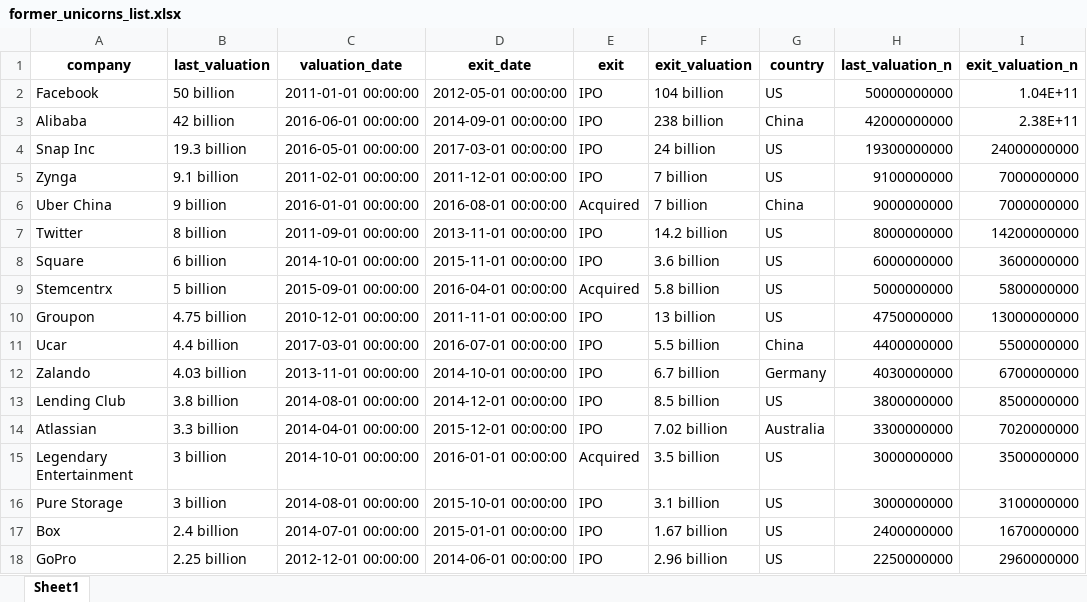
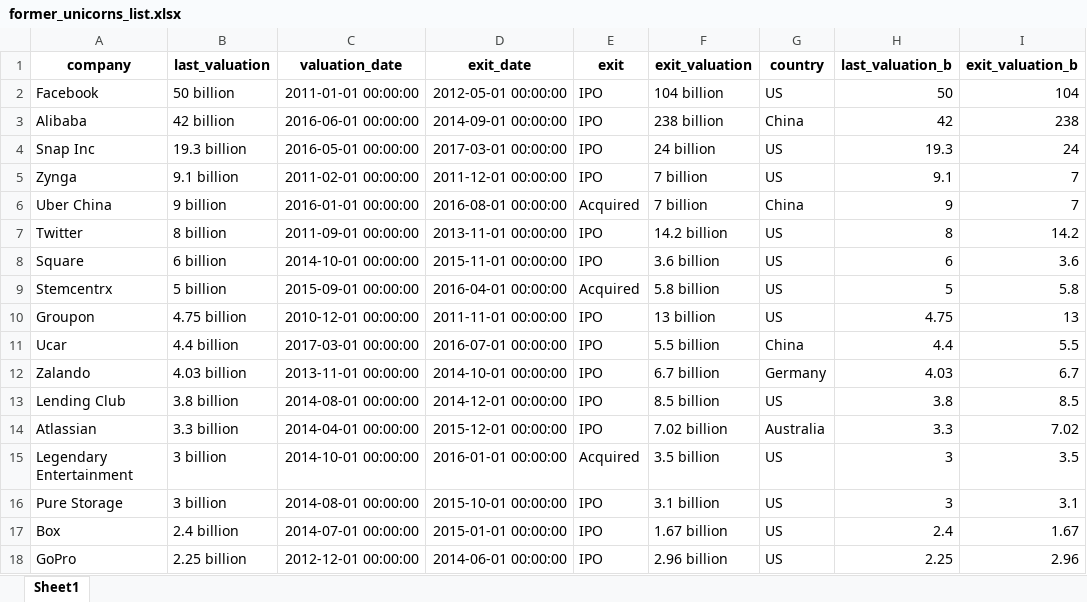
Before and after one commit to prasertcbs/basic-dataset, an Excel workbook: former_unicorns_list.xlsx, sheet Sheet1, drawn as a sheet; only a part is shown; values as stored, in another font and other column widths than the file's, no borders; the diff covers the shown part only; the diff names each change by its address in the sheet, - before the commit and + after, or states it on an @@ line.

Commit message:
Add files via upload

```diff
--- a/former_unicorns_list.xlsx (sheet Sheet1)
+++ b/former_unicorns_list.xlsx (sheet Sheet1)
-H1: last_valuation_n
+H1: last_valuation_b
-I1: exit_valuation_n
+I1: exit_valuation_b
-H2 (last_valuation_b): 50000000000
+H2 (last_valuation_b): 50
-I2 (exit_valuation_b): 1.04E+11
+I2 (exit_valuation_b): 104
-H3 (last_valuation_b): 42000000000
+H3 (last_valuation_b): 42
-I3 (exit_valuation_b): 2.38E+11
+I3 (exit_valuation_b): 238
-H4 (last_valuation_b): 19300000000
+H4 (last_valuation_b): 19.3
-I4 (exit_valuation_b): 24000000000
+I4 (exit_valuation_b): 24
-H5 (last_valuation_b): 9100000000
+H5 (last_valuation_b): 9.1
-I5:I6 (exit_valuation_b): 7000000000
+I5:I6 (exit_valuation_b): 7
-H6 (last_valuation_b): 9000000000
+H6 (last_valuation_b): 9
-H7 (last_valuation_b): 8000000000
+H7 (last_valuation_b): 8
-I7 (exit_valuation_b): 14200000000
+I7 (exit_valuation_b): 14.2
-H8 (last_valuation_b): 6000000000
+H8 (last_valuation_b): 6
-I8 (exit_valuation_b): 3600000000
+I8 (exit_valuation_b): 3.6
-H9 (last_valuation_b): 5000000000
+H9 (last_valuation_b): 5
-I9 (exit_valuation_b): 5800000000
+I9 (exit_valuation_b): 5.8
-H10 (last_valuation_b): 4750000000
+H10 (last_valuation_b): 4.75
-I10 (exit_valuation_b): 13000000000
+I10 (exit_valuation_b): 13
-H11 (last_valuation_b): 4400000000
+H11 (last_valuation_b): 4.4
-I11 (exit_valuation_b): 5500000000
+I11 (exit_valuation_b): 5.5
-H12 (last_valuation_b): 4030000000
+H12 (last_valuation_b): 4.03
-I12 (exit_valuation_b): 6700000000
+I12 (exit_valuation_b): 6.7
-H13 (last_valuation_b): 3800000000
+H13 (last_valuation_b): 3.8
-I13 (exit_valuation_b): 8500000000
+I13 (exit_valuation_b): 8.5
-H14 (last_valuation_b): 3300000000
+H14 (last_valuation_b): 3.3
-I14 (exit_valuation_b): 7020000000
+I14 (exit_valuation_b): 7.02
-H15:H16 (last_valuation_b): 3000000000
+H15:H16 (last_valuation_b): 3
-I15 (exit_valuation_b): 3500000000
+I15 (exit_valuation_b): 3.5
-I16 (exit_valuation_b): 3100000000
+I16 (exit_valuation_b): 3.1
-H17 (last_valuation_b): 2400000000
+H17 (last_valuation_b): 2.4
-I17 (exit_valuation_b): 1670000000
+I17 (exit_valuation_b): 1.67
-H18 (last_valuation_b): 2250000000
+H18 (last_valuation_b): 2.25
-I18 (exit_valuation_b): 2960000000
+I18 (exit_valuation_b): 2.96
```
Also changed, not shown: 61 edited cells elsewhere in this sheet.
